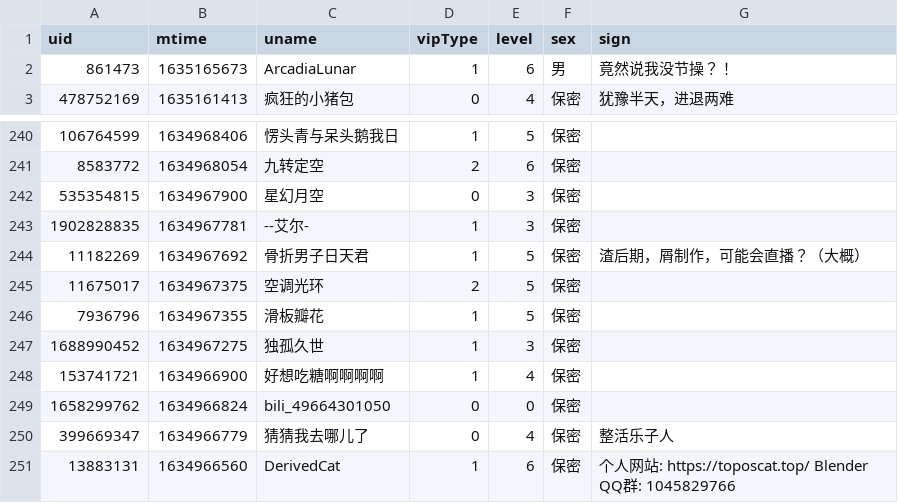
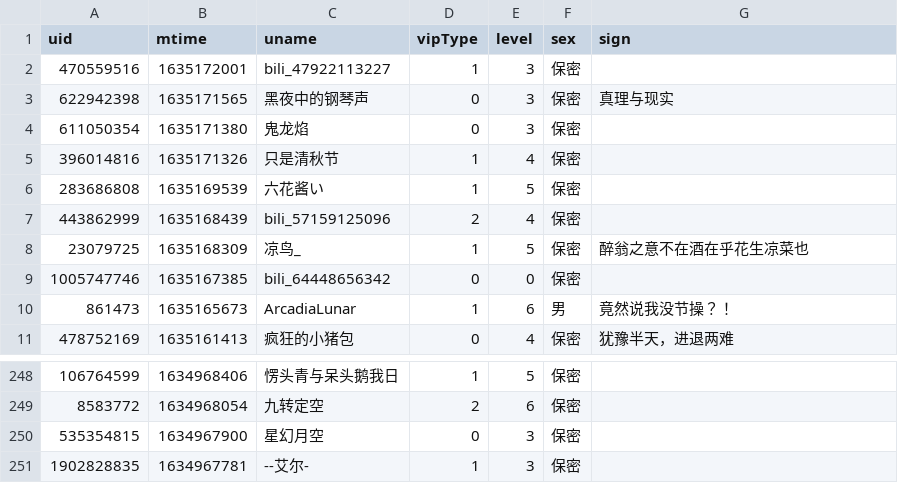
Before and after one commit to Brx86/web, a CSV file: 439916362/朝色泛起之际_.csv, drawn as a sheet; only a part is shown, gaps mark what is left out.

```diff
--- a/439916362/朝色泛起之际_.csv
+++ b/439916362/朝色泛起之际_.csv
@@ -1,2 +1,10 @@
 uid,mtime,uname,vipType,level,sex,sign
+470559516,1635172001,bili_47922113227,1,3,保密,
+622942398,1635171565,黑夜中的钢琴声,0,3,保密,真理与现实
+611050354,1635171380,鬼龙焰,0,3,保密,
+396014816,1635171326,只是清秋节,1,4,保密,
+283686808,1635169539,六花酱い,1,5,保密,
+443862999,1635168439,bili_57159125096,2,4,保密,
+23079725,1635168309,凉鸟_,1,5,保密,醉翁之意不在酒在乎花生凉菜也
+1005747746,1635167385,bili_64448656342,0,0,保密,
 861473,1635165673,ArcadiaLunar,1,6,男,竟然说我没节操？！
@@ -243,9 +251 @@ uid,mtime,uname,vipType,level,sex,sign
 1902828835,1634967781,--艾尔-,1,3,保密,
-11182269,1634967692,骨折男子日天君,1,5,保密,渣后期，屑制作，可能会直播？（大概）
-11675017,1634967375,空调光环,2,5,保密,
-7936796,1634967355,滑板瓣花,1,5,保密,
-1688990452,1634967275,独孤久世,1,3,保密,
-153741721,1634966900,好想吃糖啊啊啊啊,1,4,保密,
-1658299762,1634966824,bili_49664301050,0,0,保密,
-399669347,1634966779,猜猜我去哪儿了,0,4,保密,整活乐子人
-13883131,1634966560,DerivedCat,1,6,保密,个人网站: https://toposcat.top/   Blender QQ群: 1045829766
```
Also changed, not shown: 172809260/晨露ZLQ.csv, 25773550/Ayatale.csv, 3 other files.
